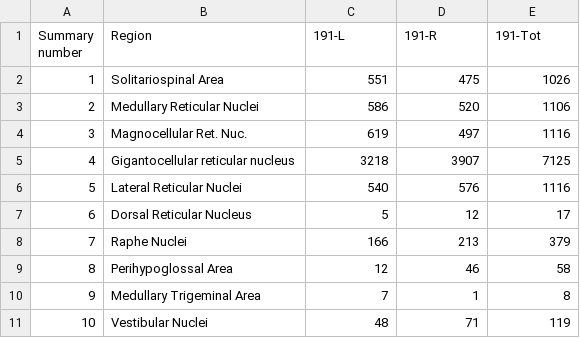
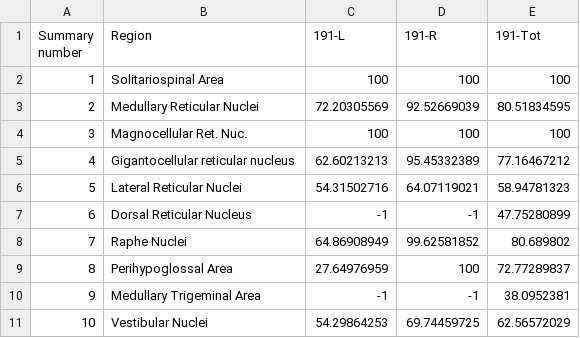
Before and after one commit to rdbcasillas/brainrender-github, a CSV file: datasets/191-cat-norm.csv, drawn as a sheet; only a part is shown; the diff covers the shown part only.

```diff
--- a/datasets/191-cat-norm.csv
+++ b/datasets/191-cat-norm.csv
@@ -1,11 +1,11 @@
 Summary number,Region, 191-L, 191-R, 191-Tot
-1,Solitariospinal Area,551,475,1026
-2,Medullary Reticular Nuclei,586,520,1106
-3,Magnocellular Ret. Nuc.,619,497,1116
-4,Gigantocellular reticular nucleus,3218,3907,7125
-5,Lateral Reticular Nuclei,540,576,1116
-6,Dorsal Reticular Nucleus,5,12,17
-7,Raphe Nuclei,166,213,379
-8,Perihypoglossal Area,12,46,58
-9,Medullary Trigeminal Area,7,1,8
-10,Vestibular Nuclei,48,71,119
+1,Solitariospinal Area,100,100,100
+2,Medullary Reticular Nuclei,72.20305569,92.52669039,80.51834595
+3,Magnocellular Ret. Nuc.,100,100,100
+4,Gigantocellular reticular nucleus,62.60213213,95.45332389,77.16467212
+5,Lateral Reticular Nuclei,54.31502716,64.07119021,58.94781323
+6,Dorsal Reticular Nucleus,-1,-1,47.75280899
+7,Raphe Nuclei,64.86908949,99.62581852,80.689802
+8,Perihypoglossal Area,27.64976959,100,72.77289837
+9,Medullary Trigeminal Area,-1,-1,38.0952381
+10,Vestibular Nuclei,54.29864253,69.74459725,62.56572029
```
Also changed, not shown: 45 edited cells elsewhere in this file, datasets/190-cat-norm.csv.
